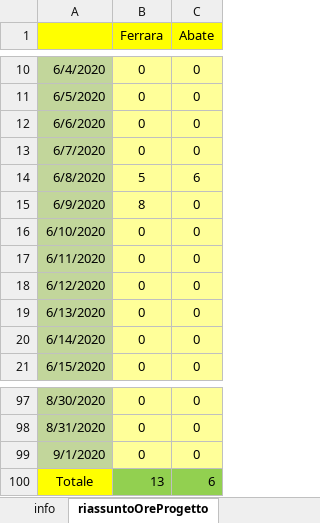
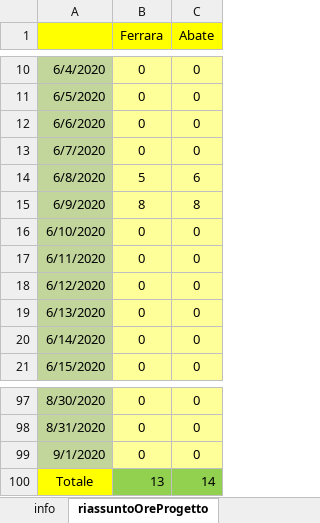
Before and after one commit to frekkanzer2/AI-Car-Kineton, an Excel workbook: Foglio di lavoro.xlsx, sheet riassuntoOreProgetto, drawn as a sheet; only a part is shown, gaps mark what is left out; values as stored, in another font and other column widths than the file's, no borders; the diff names each change by its address in the sheet, - before the commit and + after, or states it on an @@ line.

```diff
--- a/Foglio di lavoro.xlsx (sheet riassuntoOreProgetto)
+++ b/Foglio di lavoro.xlsx (sheet riassuntoOreProgetto)
-C15 (Abate): 0
+C15 (Abate): 8
-C100 (Abate): 6
+C100 (Abate): 14
```
Also changed, not shown: sheet TabellaEstesaAbate, sheet statisticheOreProgetto, charts or pictures.
